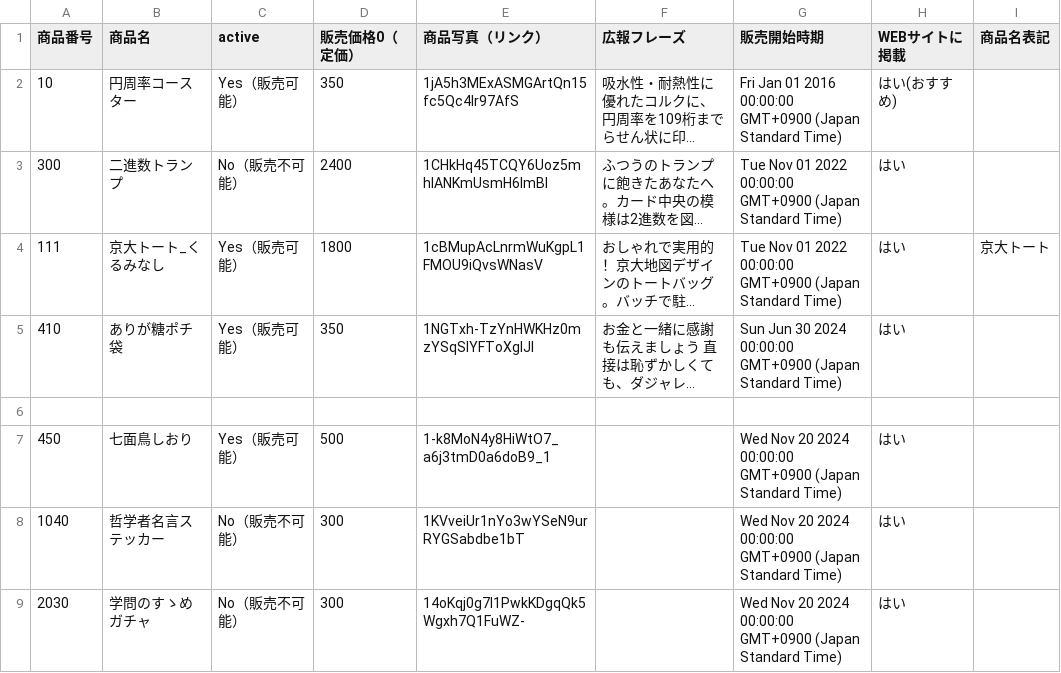
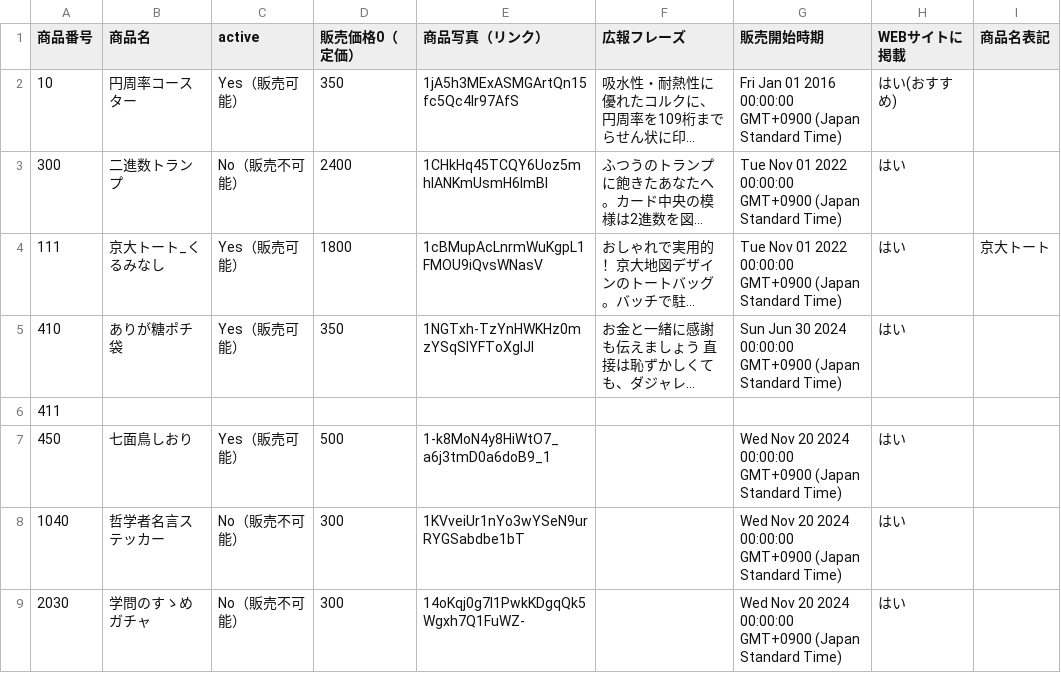
Before and after one commit to KyoudaiKobo/KyoudaiKobo.github.io, a CSV file: goodsData.csv, drawn as a sheet; only a part is shown; long unchanged cells end in …; the diff names each change by its address in the sheet, - before the commit and + after, or states it on an @@ line.

Commit message:
Update spreadsheet data 2025-03-31T00:01:57.415Z

```diff
--- a/goodsData.csv
+++ b/goodsData.csv
-A6 (商品番号): (empty)
+A6 (商品番号): 411
```
